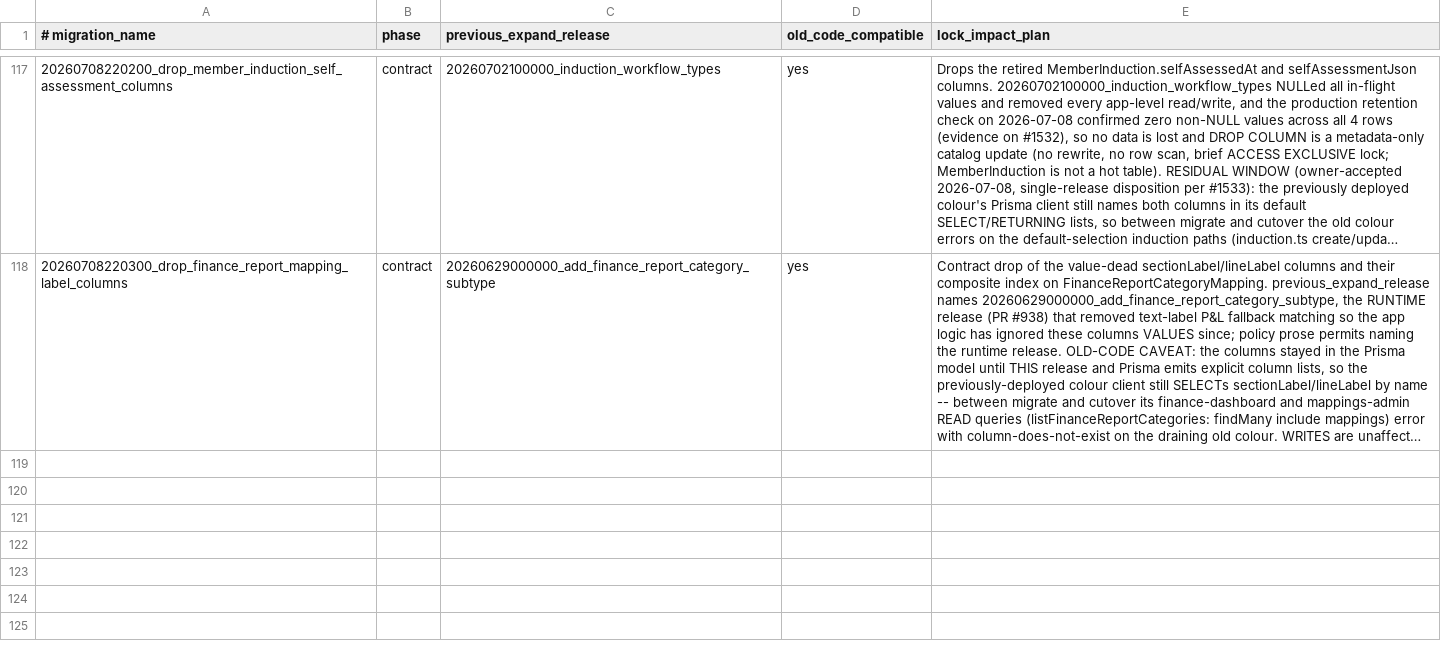
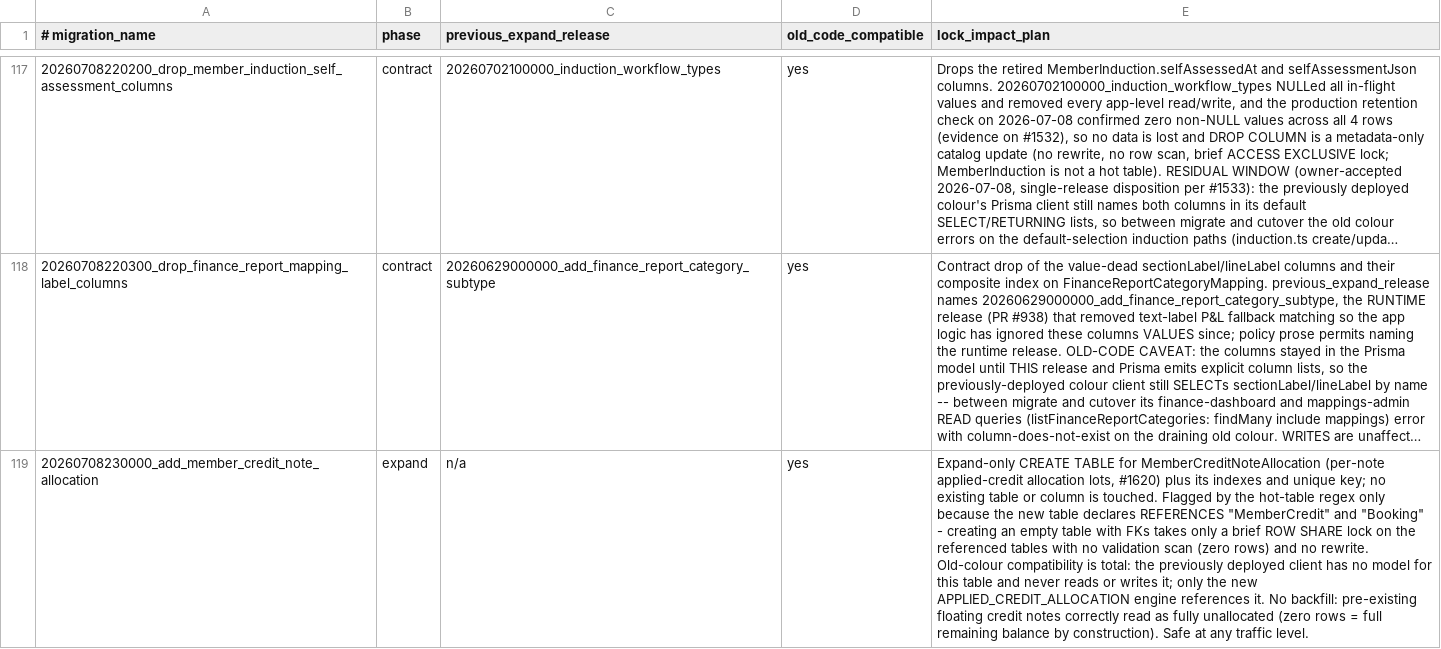
Before and after one commit to triyder/AlpineClubBookingsNZ, a TSV file: docs/BLUE_GREEN_MIGRATION_SAFETY.tsv, drawn as a sheet; only a part is shown, gaps mark what is left out; long unchanged cells end in …; the diff names each change by its address in the sheet, - before the commit and + after, or states it on an @@ line.

```diff
--- a/docs/BLUE_GREEN_MIGRATION_SAFETY.tsv
+++ b/docs/BLUE_GREEN_MIGRATION_SAFETY.tsv
+row 119: 20260708230000_add_member_credit_note_allocation | expand | n/a | yes | Expand-only CREATE TABLE for MemberCreditNoteAllocation (per-note applied-credit allocation lots, #1620) plus its indexes and unique key; no existing table or column is touched. Flagged by the hot-table regex only because the new table declares REFERENCES "MemberCredit" and "Booking" - creating an empty table with FKs takes only a brief ROW SHARE lock on the referenced tables with no validation scan (zero rows) and no rewrite. Old-colour compatibility is total: the previously deployed client has no model for this table and never reads or writes it; only the new APPLIED_CREDIT_ALLOCATION engine references it. No backfill: pre-existing floating credit notes correctly read as fully unallocated (zero rows = full remaining balance by construction). Safe at any traffic level.
```
